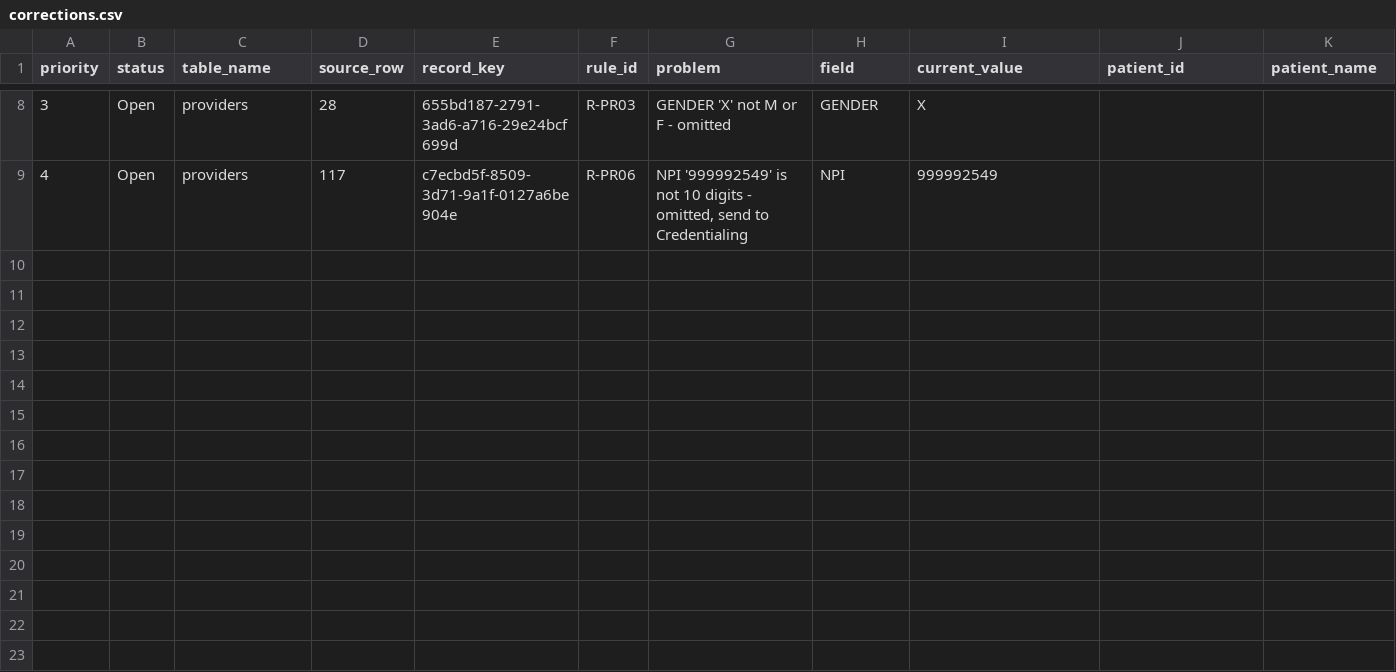
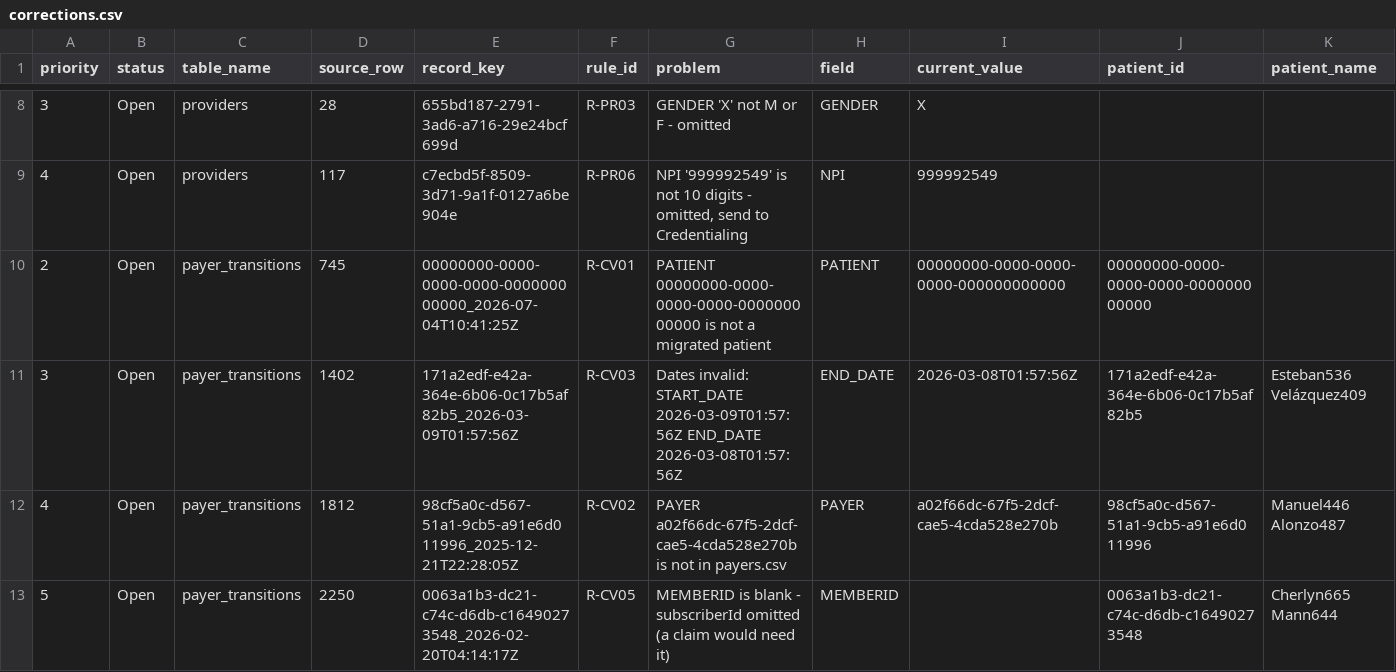
Before and after one commit to kephaohanga/fhir-migration-project, a CSV file: remediation/corrections.csv, drawn as a sheet; only a part is shown, gaps mark what is left out; rows hold the shown columns only; the diff names each change by its address in the sheet, - before the commit and + after, or states it on an @@ line.

```diff
--- a/remediation/corrections.csv
+++ b/remediation/corrections.csv
+row 10: 2 | Open | payer_transitions | 745 | 00000000-0000-0000-0000-000000000000_2026-07-04T10:41:25Z | R-CV01 | PATIENT 00000000-0000-0000-0000-000000000000 is not a migrated patient | PATIENT | 00000000-0000-0000-0000-000000000000 | 00000000-0000-0000-0000-000000000000
+row 11: 3 | Open | payer_transitions | 1402 | 171a2edf-e42a-364e-6b06-0c17b5af82b5_2026-03-09T01:57:56Z | R-CV03 | Dates invalid: START_DATE 2026-03-09T01:57:56Z END_DATE 2026-03-08T01:57:56Z | END_DATE | 2026-03-08T01:57:56Z | 171a2edf-e42a-364e-6b06-0c17b5af82b5 | Esteban536 Velázquez409
+row 12: 4 | Open | payer_transitions | 1812 | 98cf5a0c-d567-51a1-9cb5-a91e6d011996_2025-12-21T22:28:05Z | R-CV02 | PAYER a02f66dc-67f5-2dcf-cae5-4cda528e270b is not in payers.csv | PAYER | a02f66dc-67f5-2dcf-cae5-4cda528e270b | 98cf5a0c-d567-51a1-9cb5-a91e6d011996 | Manuel446 Alonzo487
+row 13: 5 | Open | payer_transitions | 2250 | 0063a1b3-dc21-c74c-d6db-c16490273548_2026-02-20T04:14:17Z | R-CV05 | MEMBERID is blank - subscriberId omitted (a claim would need it) | MEMBERID |  | 0063a1b3-dc21-c74c-d6db-c16490273548 | Cherlyn665 Mann644
```
Also changed, not shown: 3 other files.
